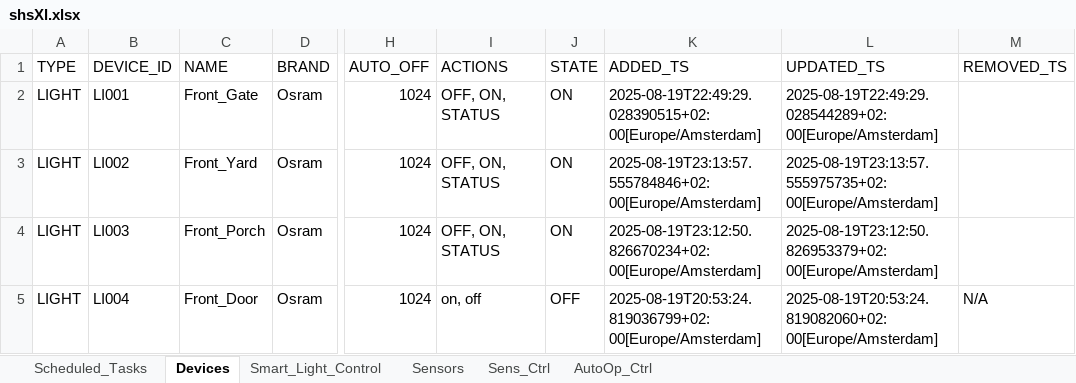
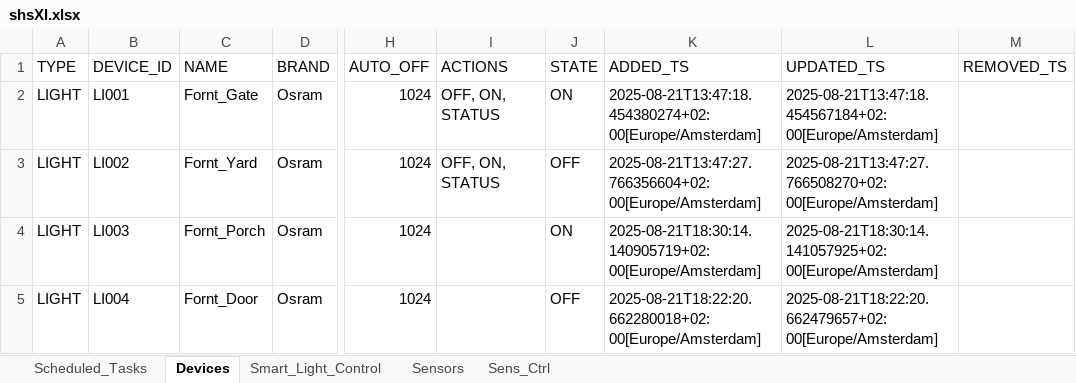
Before and after one commit to goldinShay/PhoenixSH, an Excel workbook: unit-sh/shsXl.xlsx, sheet Devices, drawn as a sheet; only a part is shown, gaps mark what is left out; values as stored, in another font and other column widths than the file's, no borders; the diff names each change by its address in the sheet, - before the commit and + after, or states it on an @@ line.

Commit message:
Improved GUI AutoOp and device test performence

```diff
--- a/unit-sh/shsXl.xlsx (sheet Devices)
+++ b/unit-sh/shsXl.xlsx (sheet Devices)
-sheet tab: AutoOp_Ctrl
-C2 (NAME): Front_Gate
+C2 (NAME): Fornt_Gate
-K2 (ADDED_TS): 2025-08-19T22:49:29.028390515+02:00[Europe/Amsterdam]
+K2 (ADDED_TS): 2025-08-21T13:47:18.454380274+02:00[Europe/Amsterdam]
-L2 (UPDATED_TS): 2025-08-19T22:49:29.028544289+02:00[Europe/Amsterdam]
+L2 (UPDATED_TS): 2025-08-21T13:47:18.454567184+02:00[Europe/Amsterdam]
-C3 (NAME): Front_Yard
+C3 (NAME): Fornt_Yard
-J3 (STATE): ON
+J3 (STATE): OFF
-K3 (ADDED_TS): 2025-08-19T23:13:57.555784846+02:00[Europe/Amsterdam]
+K3 (ADDED_TS): 2025-08-21T13:47:27.766356604+02:00[Europe/Amsterdam]
-L3 (UPDATED_TS): 2025-08-19T23:13:57.555975735+02:00[Europe/Amsterdam]
+L3 (UPDATED_TS): 2025-08-21T13:47:27.766508270+02:00[Europe/Amsterdam]
-C4 (NAME): Front_Porch
+C4 (NAME): Fornt_Porch
-I4 (ACTIONS): OFF, ON, STATUS
+I4 (ACTIONS): (empty)
-K4 (ADDED_TS): 2025-08-19T23:12:50.826670234+02:00[Europe/Amsterdam]
+K4 (ADDED_TS): 2025-08-21T18:30:14.140905719+02:00[Europe/Amsterdam]
-L4 (UPDATED_TS): 2025-08-19T23:12:50.826953379+02:00[Europe/Amsterdam]
+L4 (UPDATED_TS): 2025-08-21T18:30:14.141057925+02:00[Europe/Amsterdam]
-C5 (NAME): Front_Door
+C5 (NAME): Fornt_Door
-I5 (ACTIONS): on, off
+I5 (ACTIONS): (empty)
-K5 (ADDED_TS): 2025-08-19T20:53:24.819036799+02:00[Europe/Amsterdam]
+K5 (ADDED_TS): 2025-08-21T18:22:20.662280018+02:00[Europe/Amsterdam]
-L5 (UPDATED_TS): 2025-08-19T20:53:24.819082060+02:00[Europe/Amsterdam]
+L5 (UPDATED_TS): 2025-08-21T18:22:20.662479657+02:00[Europe/Amsterdam]
-M5 (REMOVED_TS): N/A
+M5 (REMOVED_TS): (empty)
```
Also changed, not shown: sheet Sens_Ctrl, sheet Sensors, 36 other files.
